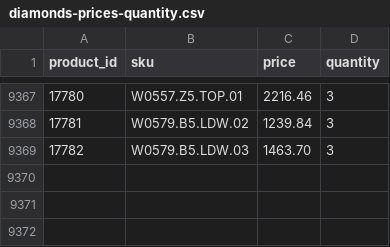
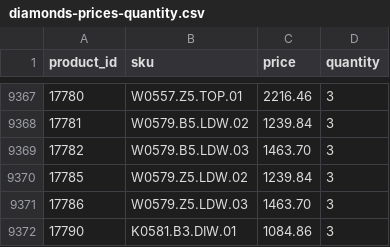
Before and after one commit to G-LOVRIN/BestDiamonds-CSV, a CSV file: diamonds-prices-quantity.csv, drawn as a sheet; only a part is shown, gaps mark what is left out; the diff names each change by its address in the sheet, - before the commit and + after, or states it on an @@ line.

```diff
--- a/diamonds-prices-quantity.csv
+++ b/diamonds-prices-quantity.csv
+row 9370: 17785 | W0579.Z5.LDW.02 | 1239.84 | 3
+row 9371: 17786 | W0579.Z5.LDW.03 | 1463.70 | 3
+row 9372: 17790 | K0581.B3.DIW.01 | 1084.86 | 3
```
